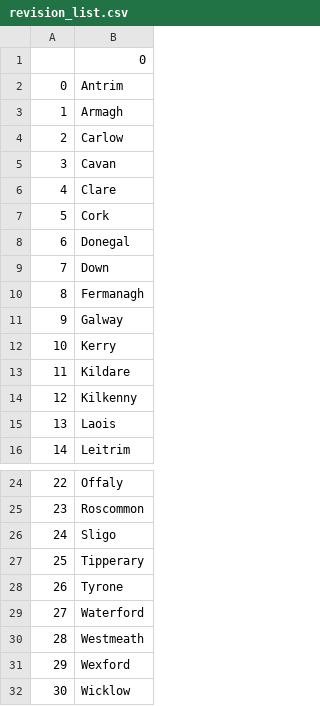
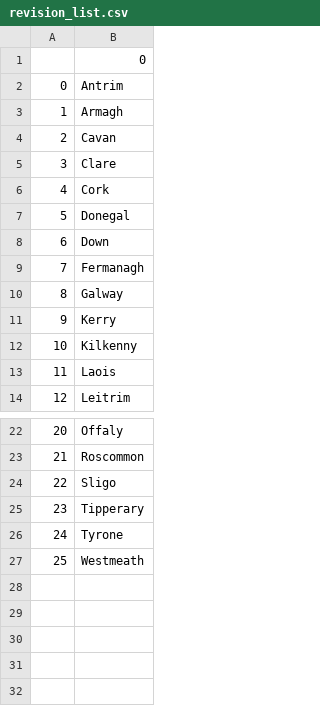
Before and after one commit to MorrisseySean/100DaysOfCode, a CSV file: Day25 - CSVStateGame/irish_counties_game/revision_list.csv, drawn as a sheet; only a part is shown, gaps mark what is left out; removed rows and columns are numbered as before the commit, all else as after; the diff names each change by its address in the sheet, - before the commit and + after, or states it on an @@ line.

```diff
--- a/Day25 - CSVStateGame/irish_counties_game/revision_list.csv
+++ b/Day25 - CSVStateGame/irish_counties_game/revision_list.csv
-row 4: 2 | Carlow
@@ column A renumbered between rows 4 and 27 @@
-row 13: 11 | Kildare
-row 29: 27 | Waterford
-row 31: 29 | Wexford
-row 32: 30 | Wicklow
```
Also changed, not shown: 3 other files.
